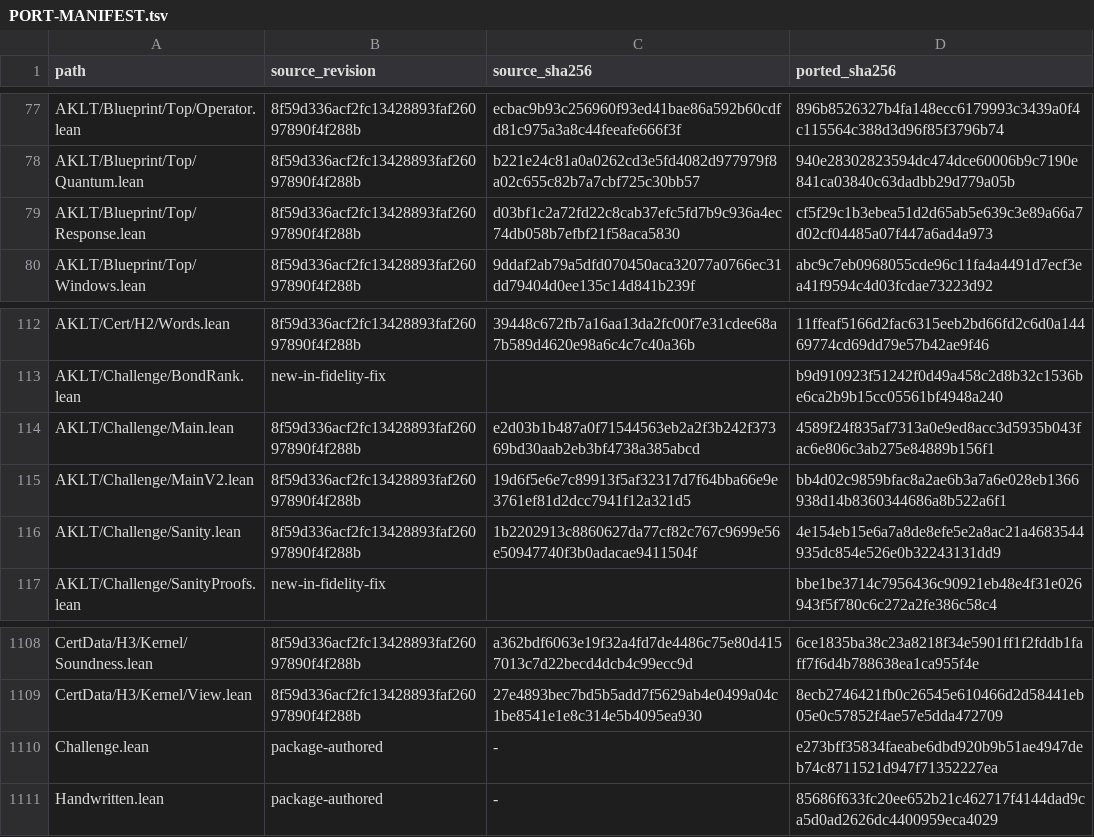
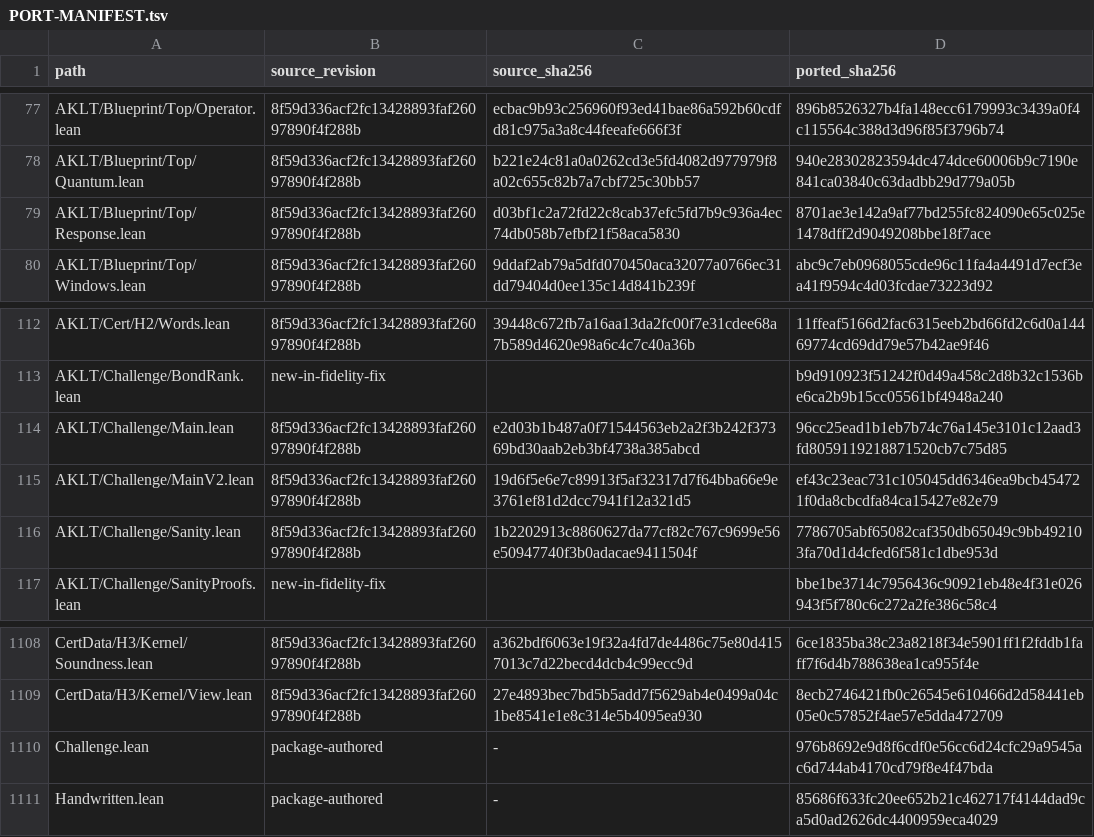
Before and after one commit to pmaronow/aklt-lean, a TSV file: PORT-MANIFEST.tsv, drawn as a sheet; only a part is shown, gaps mark what is left out.

```diff
--- a/PORT-MANIFEST.tsv
+++ b/PORT-MANIFEST.tsv
@@ -78,3 +78,3 @@ AKLT/Blueprint/Top/Operator.lean	8f59d336acf2fc13428893faf26097890f4f288b	ecbac9
 AKLT/Blueprint/Top/Quantum.lean	8f59d336acf2fc13428893faf26097890f4f288b	b221e24c81a0a0262cd3e5fd4082d977979f8a02c655c82b7a7cbf725c30bb57	940e28302823594dc474dce60006b9c7190e841ca03840c63dadbb29d779a05b
-AKLT/Blueprint/Top/Response.lean	8f59d336acf2fc13428893faf26097890f4f288b	d03bf1c2a72fd22c8cab37efc5fd7b9c936a4ec74db058b7efbf21f58aca5830	cf5f29c1b3ebea51d2d65ab5e639c3e89a66a7d02cf04485a07f447a6ad4a973
+AKLT/Blueprint/Top/Response.lean	8f59d336acf2fc13428893faf26097890f4f288b	d03bf1c2a72fd22c8cab37efc5fd7b9c936a4ec74db058b7efbf21f58aca5830	8701ae3e142a9af77bd255fc824090e65c025e1478dff2d9049208bbe18f7ace
 AKLT/Blueprint/Top/Windows.lean	8f59d336acf2fc13428893faf26097890f4f288b	9ddaf2ab79a5dfd070450aca32077a0766ec31dd79404d0ee135c14d841b239f	abc9c7eb0968055cde96c11fa4a4491d7ecf3ea41f9594c4d03fcdae73223d92
@@ -113,5 +113,5 @@ AKLT/Cert/H2/Words.lean	8f59d336acf2fc13428893faf26097890f4f288b	39448c672fb7a16
 AKLT/Challenge/BondRank.lean	new-in-fidelity-fix		b9d910923f51242f0d49a458c2d8b32c1536be6ca2b9b15cc05561bf4948a240
-AKLT/Challenge/Main.lean	8f59d336acf2fc13428893faf26097890f4f288b	e2d03b1b487a0f71544563eb2a2f3b242f37369bd30aab2eb3bf4738a385abcd	4589f24f835af7313a0e9ed8acc3d5935b043fac6e806c3ab275e84889b156f1
-AKLT/Challenge/MainV2.lean	8f59d336acf2fc13428893faf26097890f4f288b	19d6f5e6e7c89913f5af32317d7f64bba66e9e3761ef81d2dcc7941f12a321d5	bb4d02c9859bfac8a2ae6b3a7a6e028eb1366938d14b8360344686a8b522a6f1
-AKLT/Challenge/Sanity.lean	8f59d336acf2fc13428893faf26097890f4f288b	1b2202913c8860627da77cf82c767c9699e56e50947740f3b0adacae9411504f	4e154eb15e6a7a8de8efe5e2a8ac21a4683544935dc854e526e0b32243131dd9
+AKLT/Challenge/Main.lean	8f59d336acf2fc13428893faf26097890f4f288b	e2d03b1b487a0f71544563eb2a2f3b242f37369bd30aab2eb3bf4738a385abcd	96cc25ead1b1eb7b74c76a145e3101c12aad3fd8059119218871520cb7c75d85
+AKLT/Challenge/MainV2.lean	8f59d336acf2fc13428893faf26097890f4f288b	19d6f5e6e7c89913f5af32317d7f64bba66e9e3761ef81d2dcc7941f12a321d5	ef43c23eac731c105045dd6346ea9bcb454721f0da8cbcdfa84ca15427e82e79
+AKLT/Challenge/Sanity.lean	8f59d336acf2fc13428893faf26097890f4f288b	1b2202913c8860627da77cf82c767c9699e56e50947740f3b0adacae9411504f	7786705abf65082caf350db65049c9bb492103fa70d1d4cfed6f581c1dbe953d
 AKLT/Challenge/SanityProofs.lean	new-in-fidelity-fix		bbe1be3714c7956436c90921eb48e4f31e026943f5f780c6c272a2fe386c58c4
@@ -1109,3 +1109,3 @@ CertData/H3/Kernel/Soundness.lean	8f59d336acf2fc13428893faf26097890f4f288b	a362b
 CertData/H3/Kernel/View.lean	8f59d336acf2fc13428893faf26097890f4f288b	27e4893bec7bd5b5add7f5629ab4e0499a04c1be8541e1e8c314e5b4095ea930	8ecb2746421fb0c26545e610466d2d58441eb05e0c57852f4ae57e5dda472709
-Challenge.lean	package-authored	-	e273bff35834faeabe6dbd920b9b51ae4947deb74c8711521d947f71352227ea
+Challenge.lean	package-authored	-	976b8692e9d8f6cdf0e56cc6d24cfc29a9545ac6d744ab4170cd79f8e4f47bda
 Handwritten.lean	package-authored	-	85686f633fc20ee652b21c462717f4144dad9ca5d0ad2626dc4400959eca4029
```
Also changed, not shown: port-list.tsv, verification/regen-interface/H1-complete-surface.tsv, 18 other files.
